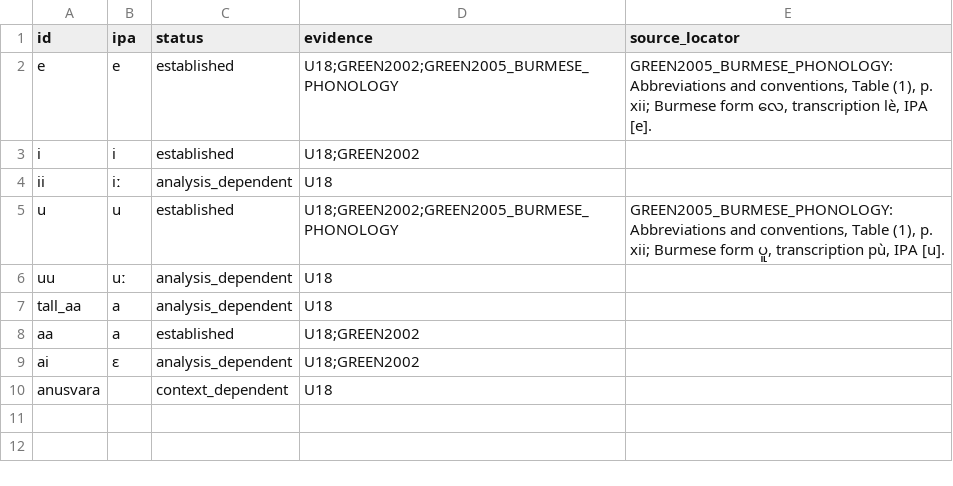
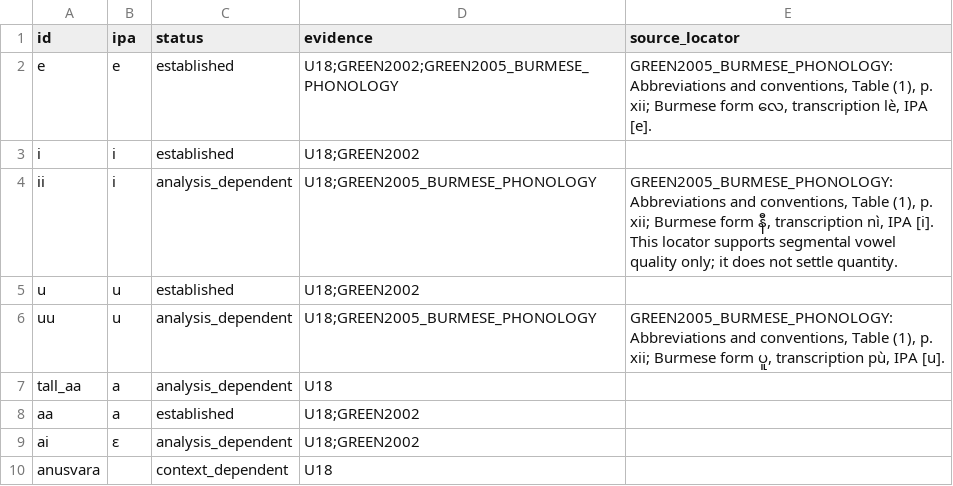
Before and after one commit to ClippyFirst/Burmese-Ukrainian-Phonetic-System, a CSV file: data/burmese/ipa_vowels.csv, drawn as a sheet.

Commit message:
feat: gate Burmese tier B on exact phonological evidence
* fix: keep generic k onset outside exact-locator B gate

* data: source-locate Burmese uu vowel quality while leaving quantity provisional

* fix: use the canonical disputed evidence status

* test: align Burmese long-vowel source example with segmental-only quantity contract

* test: check provisional vowel quality and source locators in browser phonology

* test: assert B-tier provisional and canonical segmental IPA outputs correctly

* test: allow provisional status for quantity-unresolved Burmese vowel

* fix: keep k source evidence aligned with existing contract

* fix: keep U and UU vowel-sign provenance distinct

* test: assert the selected Burmese IPA and Ukrainian candidate

* docs(code): describe exact-locator Burmese segmental preview policy

* data: separate Burmese vowel quality from unresolved quantity

* test: add Green 2005 long-i vowel quality fixture

* test: add B-tier Burmese ni and update quantity-neutral candidate

* test: assert Burmese i quality without unsupported length

* test: update shared phonology contract for source-located i quality

* test: align hybrid contract with quantity-neutral Burmese i candidate

* test: include Green 2005 Burmese ni B-tier browser case

* docs: update Burmese tier B examples and quality/quantity distinction

* test: align shared contract with new Green 2005 onset provenance

* test: align shared contract with Green 2005 vowel provenance

* docs: correct and record exact-locator Burmese tier B gate

* docs: record exact-locator Burmese tier B evidence

* docs: update Burmese tier B matrix with verified locators

```diff
--- a/data/burmese/ipa_vowels.csv
+++ b/data/burmese/ipa_vowels.csv
@@ -3,5 +3,5 @@ e,e,established,U18;GREEN2002;GREEN2005_BURMESE_PHONOLOGY,"GREEN2005_BURMESE_PHO
 i,i,established,U18;GREEN2002,
-ii,iː,analysis_dependent,U18,
-u,u,established,U18;GREEN2002;GREEN2005_BURMESE_PHONOLOGY,"GREEN2005_BURMESE_PHONOLOGY: Abbreviations and conventions, Table (1), p. xii; Burmese form ပူ, transcription pù, IPA [u]."
-uu,uː,analysis_dependent,U18,
+ii,i,analysis_dependent,U18;GREEN2005_BURMESE_PHONOLOGY,"GREEN2005_BURMESE_PHONOLOGY: Abbreviations and conventions, Table (1), p. xii; Burmese form နီ, transcription nì, IPA [i]. This locator supports segmental vowel quality only; it does not settle quantity."
+u,u,established,U18;GREEN2002,
+uu,u,analysis_dependent,U18;GREEN2005_BURMESE_PHONOLOGY,"GREEN2005_BURMESE_PHONOLOGY: Abbreviations and conventions, Table (1), p. xii; Burmese form ပူ, transcription pù, IPA [u]."
 tall_aa,a,analysis_dependent,U18,
```
Also changed, not shown: data/burmese/ipa_onsets.csv, data/burmese/source_claims.csv, 11 other files.
